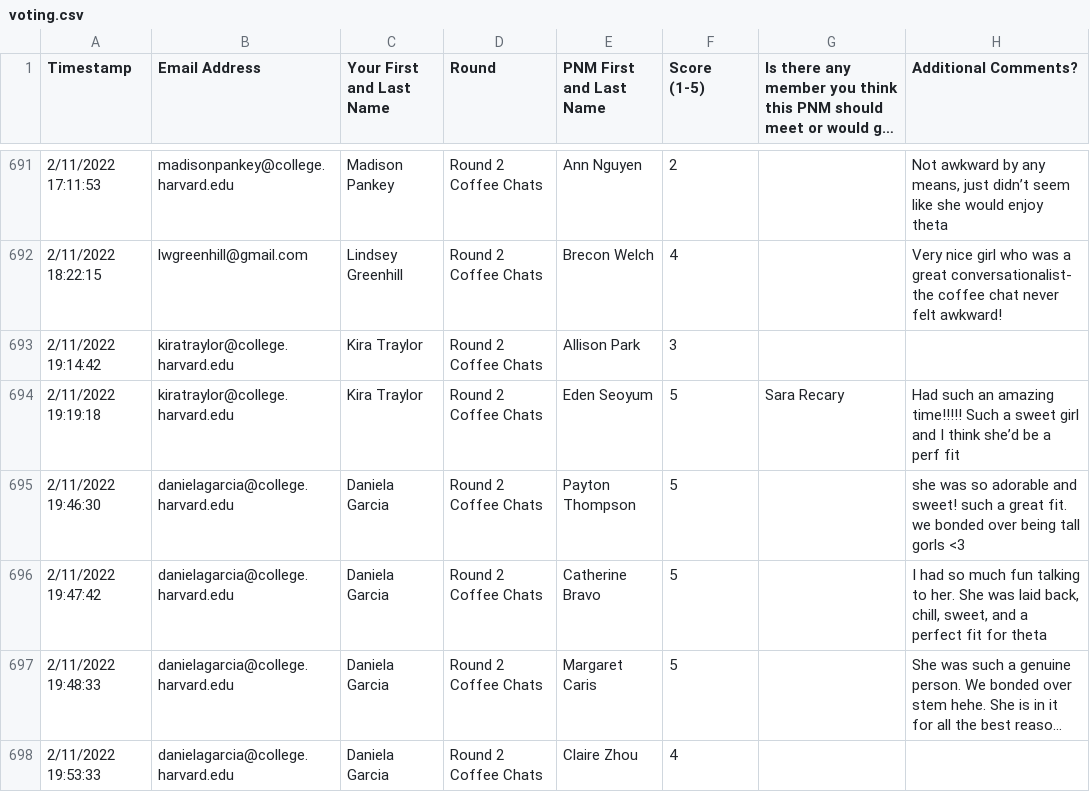
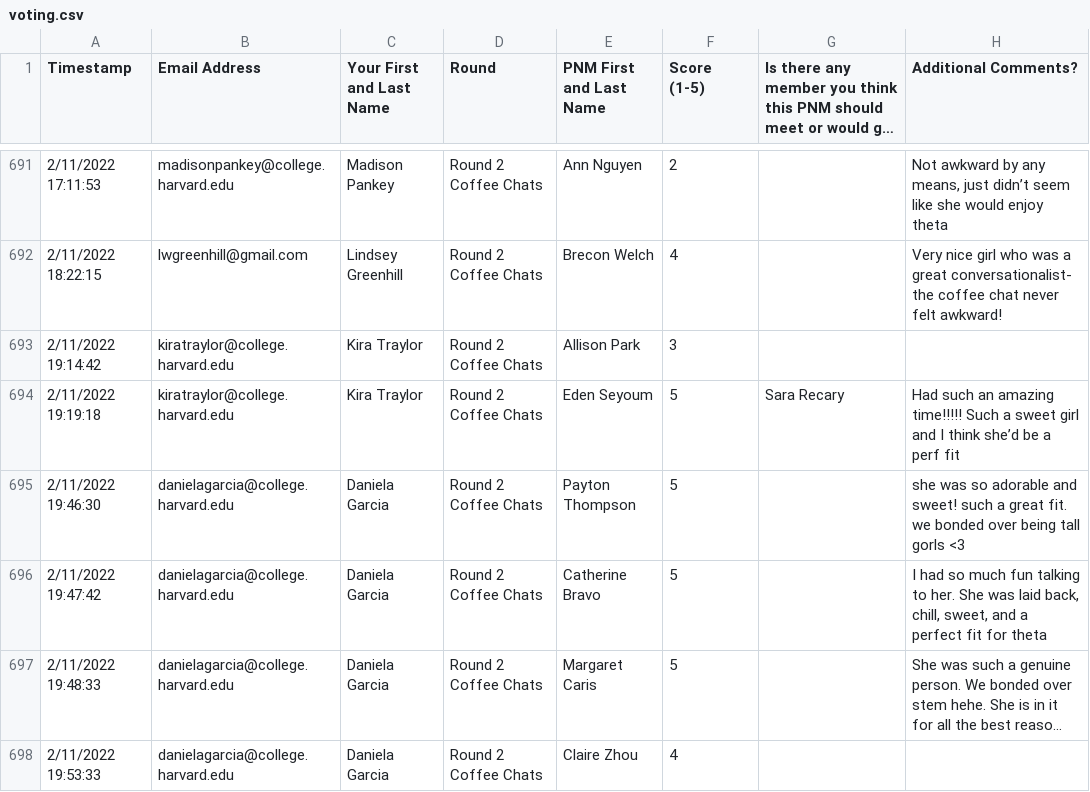
Before and after one commit to lindseygreenhill/theta_recruitment_22, a CSV file: data/voting.csv, drawn as a sheet; only a part is shown, gaps mark what is left out; long unchanged cells end in …; the diff names each change by its address in the sheet, - before the commit and + after, or states it on an @@ line.

Commit message:
update

```diff
--- a/data/voting.csv
+++ b/data/voting.csv
-E694 (PNM First and Last Name): Eden Seoyum
+E694 (PNM First and Last Name): Eden Seyoum
```
